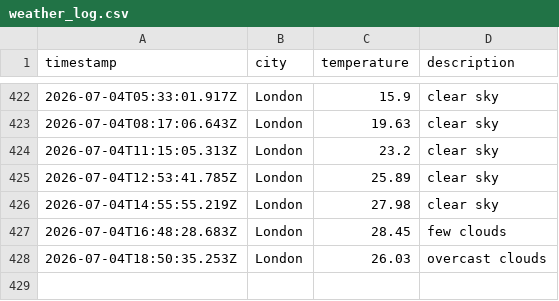
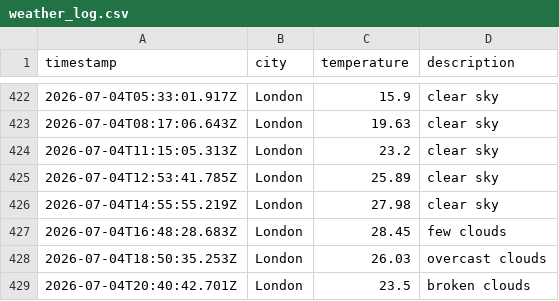
Before and after one commit to mgadhvi/Weather-app-js, a CSV file: data/weather_log.csv, drawn as a sheet; only a part is shown, gaps mark what is left out.

```diff
--- a/data/weather_log.csv
+++ b/data/weather_log.csv
@@ -428 +428,2 @@ timestamp,city,temperature,description
 2026-07-04T18:50:35.253Z,London,26.03,overcast clouds
+2026-07-04T20:40:42.701Z,London,23.5,broken clouds
```
Also changed, not shown: 1 other file.
